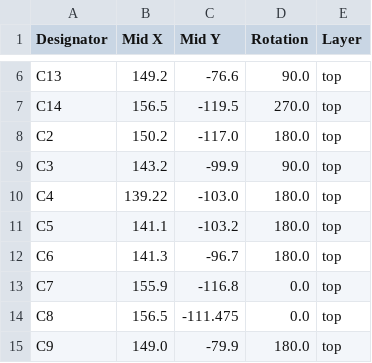
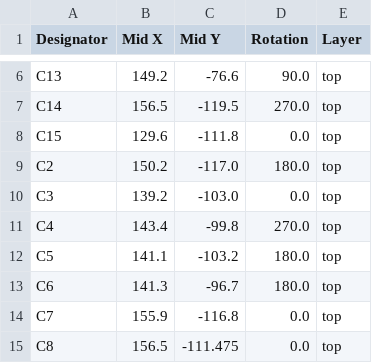
Before and after one commit to oANWCHo/fastwork_mini_drone_PCB, a CSV file: Mini_drone_PCB/production/positions.csv, drawn as a sheet; only a part is shown, gaps mark what is left out; the shorter side is filled out with more unchanged rows.

```diff
--- a/Mini_drone_PCB/production/positions.csv
+++ b/Mini_drone_PCB/production/positions.csv
@@ -7,5 +7,6 @@ C13,149.2,-76.6,90.0,top
 C14,156.5,-119.5,270.0,top
+C15,129.6,-111.8,0.0,top
 C2,150.2,-117.0,180.0,top
-C3,143.2,-99.9,90.0,top
-C4,139.22,-103.0,180.0,top
+C3,139.2,-103.0,0.0,top
+C4,143.4,-99.8,270.0,top
 C5,141.1,-103.2,180.0,top
```
Also changed, not shown: Mini_drone_PCB/production/bom.csv, Mini_drone_PCB/production/designators.csv, 7 other files.
